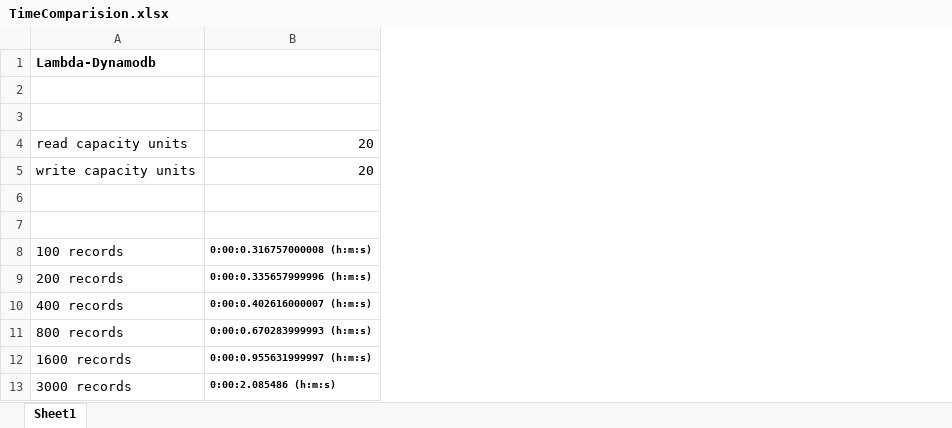
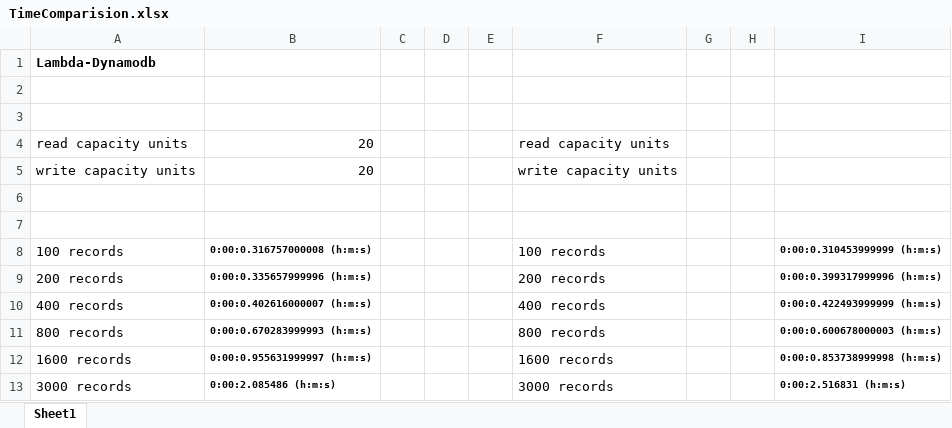
Before and after one commit to lee212/Serverless-Technologies, an Excel workbook: TimeComparision.xlsx, sheet Sheet1, drawn as a sheet; only a part is shown; values as stored, in another font and other column widths than the file's, no borders; the diff names each change by its address in the sheet, - before the commit and + after, or states it on an @@ line.

```diff
--- a/TimeComparision.xlsx (sheet Sheet1)
+++ b/TimeComparision.xlsx (sheet Sheet1)
+column C, empty
+column D, empty
+column E, empty
+column F, rows 4-13: read capacity units | write capacity units |  |  | 100 records | 200 records | 400 records | 800 records | 1600 records | 3000 records
+column G, empty
+column H, empty
+column I, rows 8-13: 0:00:0.310453999999 (h:m:s) | 0:00:0.399317999996 (h:m:s) | 0:00:0.422493999999 (h:m:s) | 0:00:0.600678000003 (h:m:s) | 0:00:0.853738999998 (h:m:s) | 0:00:2.516831 (h:m:s)
```
Also changed, not shown: 6 other files.
